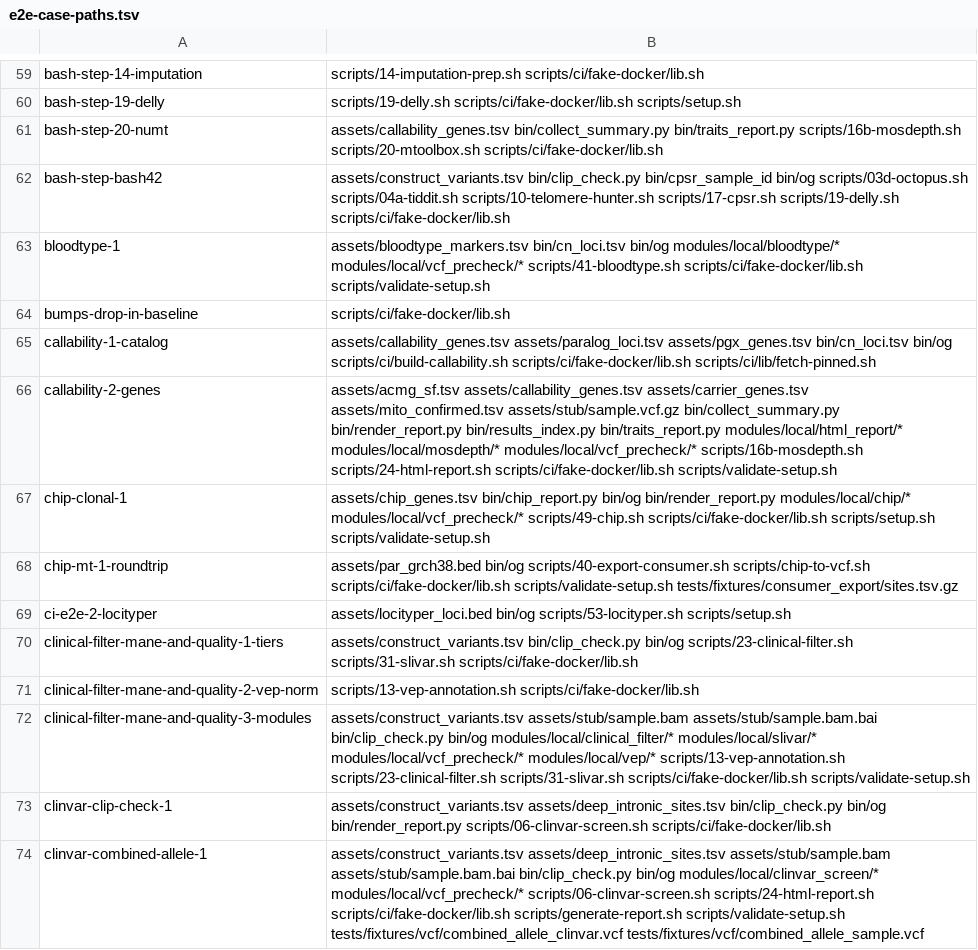
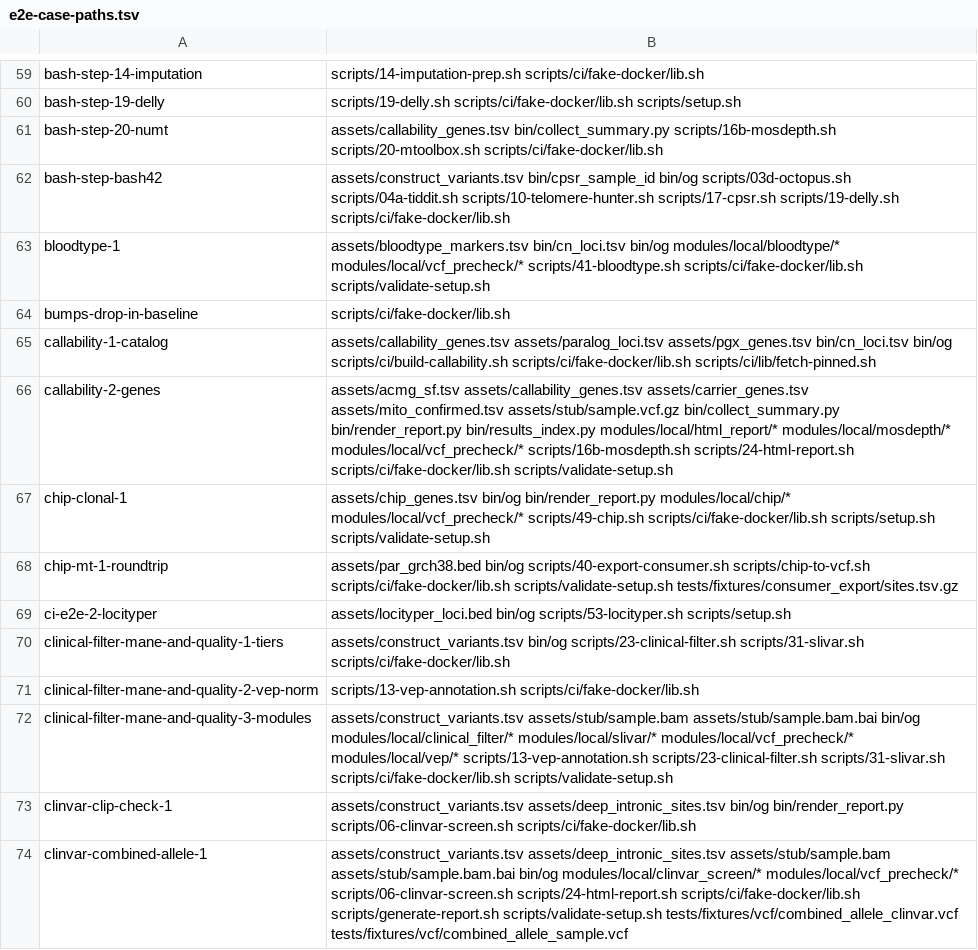
Before and after one commit to GeiserX/OwnGenome, a TSV file: scripts/ci/e2e-case-paths.tsv, drawn as a sheet; only a part is shown, gaps mark what is left out; the diff covers the shown part only.

Commit message:
refactor(summary): delete the Python the summary switch left unused
With summary.json written by og summary collect, nothing imports
pgx_outside_calls.py, ancestry_fine_report.py, clip_check.py,
annotsv_postfilter.py, chip_report.py, traits_report.py or
genotype_rules_indels.py any more. They go, with test_clip_check.py and
test_genotype_rules_indels.py (their checks are og's cargo tests now).
The e2e cases that read a pinned record from them read og-summary's and
og-cn's constants. collect_summary.py is listed as a remnant for the
report, couple, index and live code until their own ports.

Bead: pgp-bs9u.45

```diff
--- a/scripts/ci/e2e-case-paths.tsv
+++ b/scripts/ci/e2e-case-paths.tsv
@@ -60,4 +60,4 @@ bash-step-14-imputation	scripts/14-imputation-prep.sh scripts/ci/fake-docker/lib
 bash-step-19-delly	scripts/19-delly.sh scripts/ci/fake-docker/lib.sh scripts/setup.sh
-bash-step-20-numt	assets/callability_genes.tsv bin/collect_summary.py bin/traits_report.py scripts/16b-mosdepth.sh scripts/20-mtoolbox.sh scripts/ci/fake-docker/lib.sh
-bash-step-bash42	assets/construct_variants.tsv bin/clip_check.py bin/cpsr_sample_id bin/og scripts/03d-octopus.sh scripts/04a-tiddit.sh scripts/10-telomere-hunter.sh scripts/17-cpsr.sh scripts/19-delly.sh scripts/ci/fake-docker/lib.sh
+bash-step-20-numt	assets/callability_genes.tsv bin/collect_summary.py scripts/16b-mosdepth.sh scripts/20-mtoolbox.sh scripts/ci/fake-docker/lib.sh
+bash-step-bash42	assets/construct_variants.tsv bin/cpsr_sample_id bin/og scripts/03d-octopus.sh scripts/04a-tiddit.sh scripts/10-telomere-hunter.sh scripts/17-cpsr.sh scripts/19-delly.sh scripts/ci/fake-docker/lib.sh
 bloodtype-1	assets/bloodtype_markers.tsv bin/cn_loci.tsv bin/og modules/local/bloodtype/* modules/local/vcf_precheck/* scripts/41-bloodtype.sh scripts/ci/fake-docker/lib.sh scripts/validate-setup.sh
@@ -65,10 +65,10 @@ bumps-drop-in-baseline	scripts/ci/fake-docker/lib.sh
 callability-1-catalog	assets/callability_genes.tsv assets/paralog_loci.tsv assets/pgx_genes.tsv bin/cn_loci.tsv bin/og scripts/ci/build-callability.sh scripts/ci/fake-docker/lib.sh scripts/ci/lib/fetch-pinned.sh
-callability-2-genes	assets/acmg_sf.tsv assets/callability_genes.tsv assets/carrier_genes.tsv assets/mito_confirmed.tsv assets/stub/sample.vcf.gz bin/collect_summary.py bin/render_report.py bin/results_index.py bin/traits_report.py modules/local/html_report/* modules/local/mosdepth/* modules/local/vcf_precheck/* scripts/16b-mosdepth.sh scripts/24-html-report.sh scripts/ci/fake-docker/lib.sh scripts/validate-setup.sh
-chip-clonal-1	assets/chip_genes.tsv bin/chip_report.py bin/og bin/render_report.py modules/local/chip/* modules/local/vcf_precheck/* scripts/49-chip.sh scripts/ci/fake-docker/lib.sh scripts/setup.sh scripts/validate-setup.sh
+callability-2-genes	assets/acmg_sf.tsv assets/callability_genes.tsv assets/carrier_genes.tsv assets/mito_confirmed.tsv assets/stub/sample.vcf.gz bin/collect_summary.py bin/render_report.py bin/results_index.py modules/local/html_report/* modules/local/mosdepth/* modules/local/vcf_precheck/* scripts/16b-mosdepth.sh scripts/24-html-report.sh scripts/ci/fake-docker/lib.sh scripts/validate-setup.sh
+chip-clonal-1	assets/chip_genes.tsv bin/og bin/render_report.py modules/local/chip/* modules/local/vcf_precheck/* scripts/49-chip.sh scripts/ci/fake-docker/lib.sh scripts/setup.sh scripts/validate-setup.sh
 chip-mt-1-roundtrip	assets/par_grch38.bed bin/og scripts/40-export-consumer.sh scripts/chip-to-vcf.sh scripts/ci/fake-docker/lib.sh scripts/validate-setup.sh tests/fixtures/consumer_export/sites.tsv.gz
 ci-e2e-2-locityper	assets/locityper_loci.bed bin/og scripts/53-locityper.sh scripts/setup.sh
-clinical-filter-mane-and-quality-1-tiers	assets/construct_variants.tsv bin/clip_check.py bin/og scripts/23-clinical-filter.sh scripts/31-slivar.sh scripts/ci/fake-docker/lib.sh
+clinical-filter-mane-and-quality-1-tiers	assets/construct_variants.tsv bin/og scripts/23-clinical-filter.sh scripts/31-slivar.sh scripts/ci/fake-docker/lib.sh
 clinical-filter-mane-and-quality-2-vep-norm	scripts/13-vep-annotation.sh scripts/ci/fake-docker/lib.sh
-clinical-filter-mane-and-quality-3-modules	assets/construct_variants.tsv assets/stub/sample.bam assets/stub/sample.bam.bai bin/clip_check.py bin/og modules/local/clinical_filter/* modules/local/slivar/* modules/local/vcf_precheck/* modules/local/vep/* scripts/13-vep-annotation.sh scripts/23-clinical-filter.sh scripts/31-slivar.sh scripts/ci/fake-docker/lib.sh scripts/validate-setup.sh
-clinvar-clip-check-1	assets/construct_variants.tsv assets/deep_intronic_sites.tsv bin/clip_check.py bin/og bin/render_report.py scripts/06-clinvar-screen.sh scripts/ci/fake-docker/lib.sh
-clinvar-combined-allele-1	assets/construct_variants.tsv assets/deep_intronic_sites.tsv assets/stub/sample.bam assets/stub/sample.bam.bai bin/clip_check.py bin/og modules/local/clinvar_screen/* modules/local/vcf_precheck/* scripts/06-clinvar-screen.sh scripts/24-html-report.sh scripts/ci/fake-docker/lib.sh scripts/generate-report.sh scripts/validate-setup.sh tests/fixtures/vcf/combined_allele_clinvar.vcf tests/fixtures/vcf/combined_allele_sample.vcf
+clinical-filter-mane-and-quality-3-modules	assets/construct_variants.tsv assets/stub/sample.bam assets/stub/sample.bam.bai bin/og modules/local/clinical_filter/* modules/local/slivar/* modules/local/vcf_precheck/* modules/local/vep/* scripts/13-vep-annotation.sh scripts/23-clinical-filter.sh scripts/31-slivar.sh scripts/ci/fake-docker/lib.sh scripts/validate-setup.sh
+clinvar-clip-check-1	assets/construct_variants.tsv assets/deep_intronic_sites.tsv bin/og bin/render_report.py scripts/06-clinvar-screen.sh scripts/ci/fake-docker/lib.sh
+clinvar-combined-allele-1	assets/construct_variants.tsv assets/deep_intronic_sites.tsv assets/stub/sample.bam assets/stub/sample.bam.bai bin/og modules/local/clinvar_screen/* modules/local/vcf_precheck/* scripts/06-clinvar-screen.sh scripts/24-html-report.sh scripts/ci/fake-docker/lib.sh scripts/generate-report.sh scripts/validate-setup.sh tests/fixtures/vcf/combined_allele_clinvar.vcf tests/fixtures/vcf/combined_allele_sample.vcf
```
Also changed, not shown: 85 edited cells elsewhere in this file, assets/genotype_rules.tsv, 11 other files.
